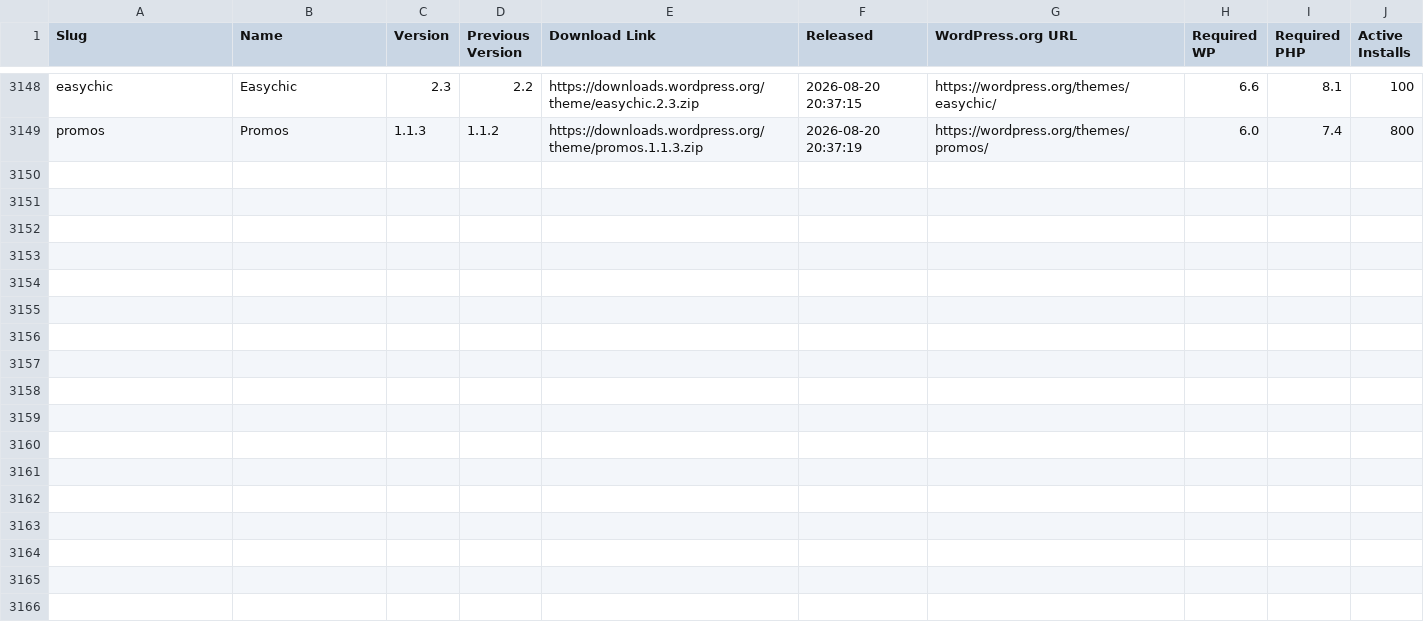
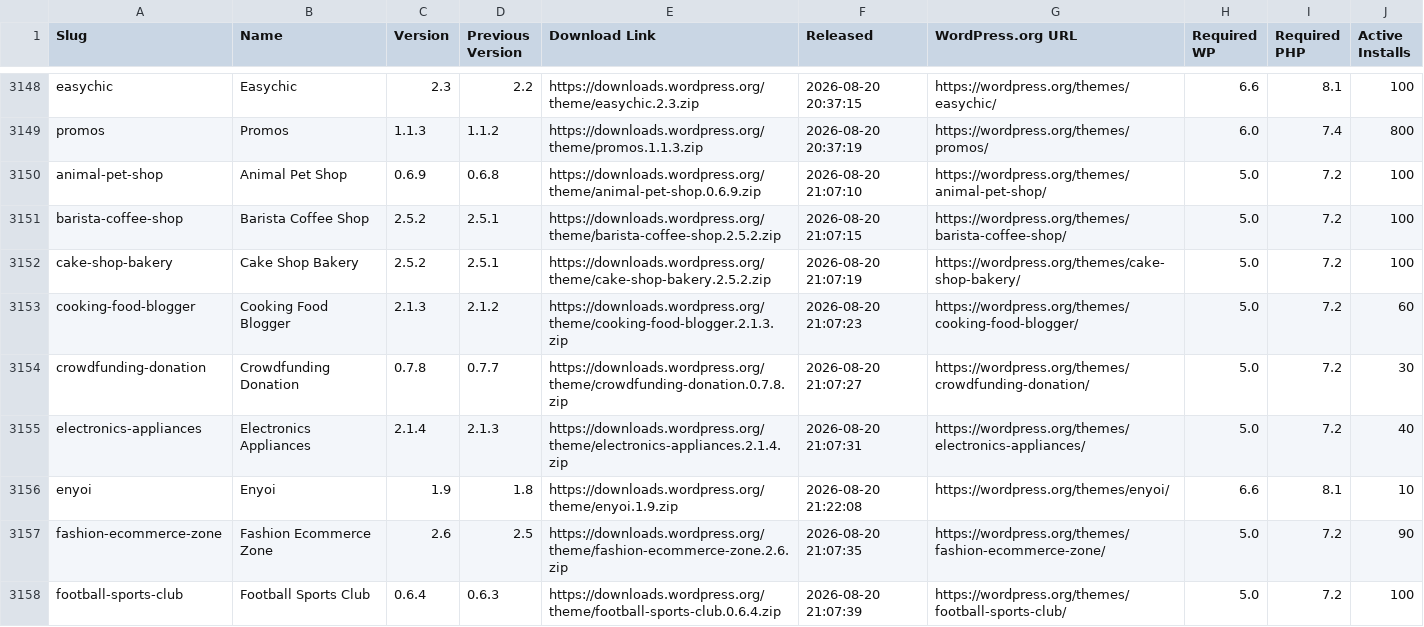
Before and after one commit to dd32/wp-public-data, a CSV file: releases/themes/2026-08.csv, drawn as a sheet; only a part is shown, gaps mark what is left out; the diff covers the shown part only.

```diff
--- a/releases/themes/2026-08.csv
+++ b/releases/themes/2026-08.csv
@@ -3149 +3149,10 @@ easychic,Easychic,2.3,2.2,https://downloads.wordpress.org/theme/easychic.2.3.zip
 promos,Promos,1.1.3,1.1.2,https://downloads.wordpress.org/theme/promos.1.1.3.zip,"2026-08-20 20:37:19",https://wordpress.org/themes/promos/,6.0,7.4,800
+animal-pet-shop,"Animal Pet Shop",0.6.9,0.6.8,https://downloads.wordpress.org/theme/animal-pet-shop.0.6.9.zip,"2026-08-20 21:07:10",https://wordpress.org/themes/animal-pet-shop/,5.0,7.2,100
+barista-coffee-shop,"Barista Coffee Shop",2.5.2,2.5.1,https://downloads.wordpress.org/theme/barista-coffee-shop.2.5.2.zip,"2026-08-20 21:07:15",https://wordpress.org/themes/barista-coffee-shop/,5.0,7.2,100
+cake-shop-bakery,"Cake Shop Bakery",2.5.2,2.5.1,https://downloads.wordpress.org/theme/cake-shop-bakery.2.5.2.zip,"2026-08-20 21:07:19",https://wordpress.org/themes/cake-shop-bakery/,5.0,7.2,100
+cooking-food-blogger,"Cooking Food Blogger",2.1.3,2.1.2,https://downloads.wordpress.org/theme/cooking-food-blogger.2.1.3.zip,"2026-08-20 21:07:23",https://wordpress.org/themes/cooking-food-blogger/,5.0,7.2,60
+crowdfunding-donation,"Crowdfunding Donation",0.7.8,0.7.7,https://downloads.wordpress.org/theme/crowdfunding-donation.0.7.8.zip,"2026-08-20 21:07:27",https://wordpress.org/themes/crowdfunding-donation/,5.0,7.2,30
+electronics-appliances,"Electronics Appliances",2.1.4,2.1.3,https://downloads.wordpress.org/theme/electronics-appliances.2.1.4.zip,"2026-08-20 21:07:31",https://wordpress.org/themes/electronics-appliances/,5.0,7.2,40
+enyoi,Enyoi,1.9,1.8,https://downloads.wordpress.org/theme/enyoi.1.9.zip,"2026-08-20 21:22:08",https://wordpress.org/themes/enyoi/,6.6,8.1,10
+fashion-ecommerce-zone,"Fashion Ecommerce Zone",2.6,2.5,https://downloads.wordpress.org/theme/fashion-ecommerce-zone.2.6.zip,"2026-08-20 21:07:35",https://wordpress.org/themes/fashion-ecommerce-zone/,5.0,7.2,90
+football-sports-club,"Football Sports Club",0.6.4,0.6.3,https://downloads.wordpress.org/theme/football-sports-club.0.6.4.zip,"2026-08-20 21:07:39",https://wordpress.org/themes/football-sports-club/,5.0,7.2,100
```
Also changed, not shown: 9 added rows elsewhere in this file, 51 other files.
